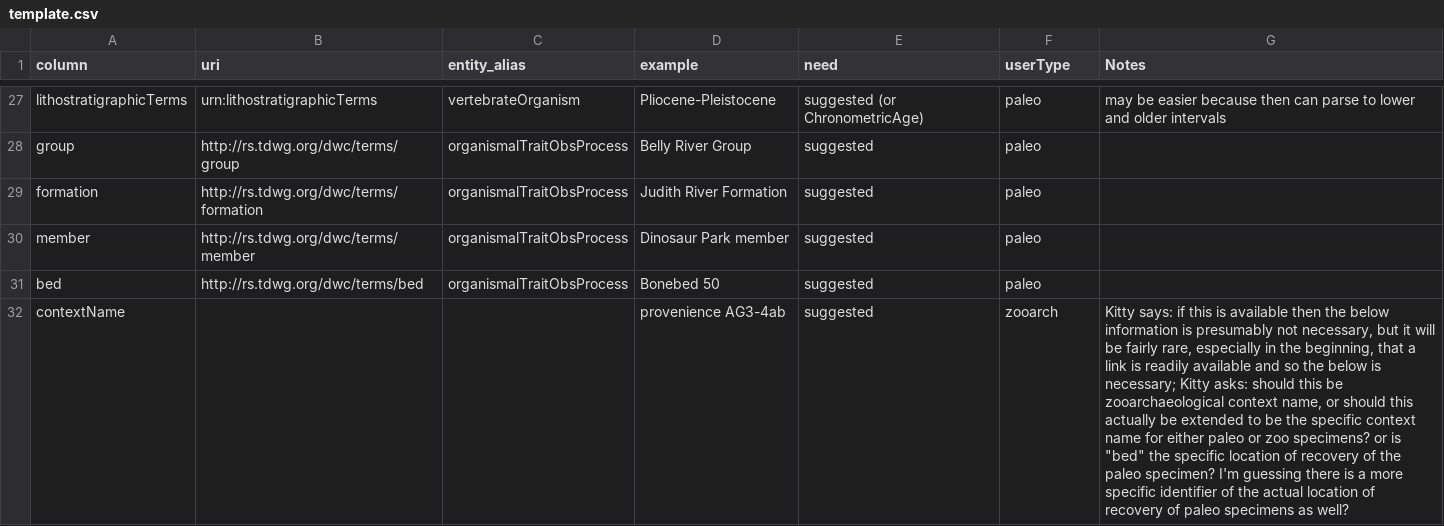
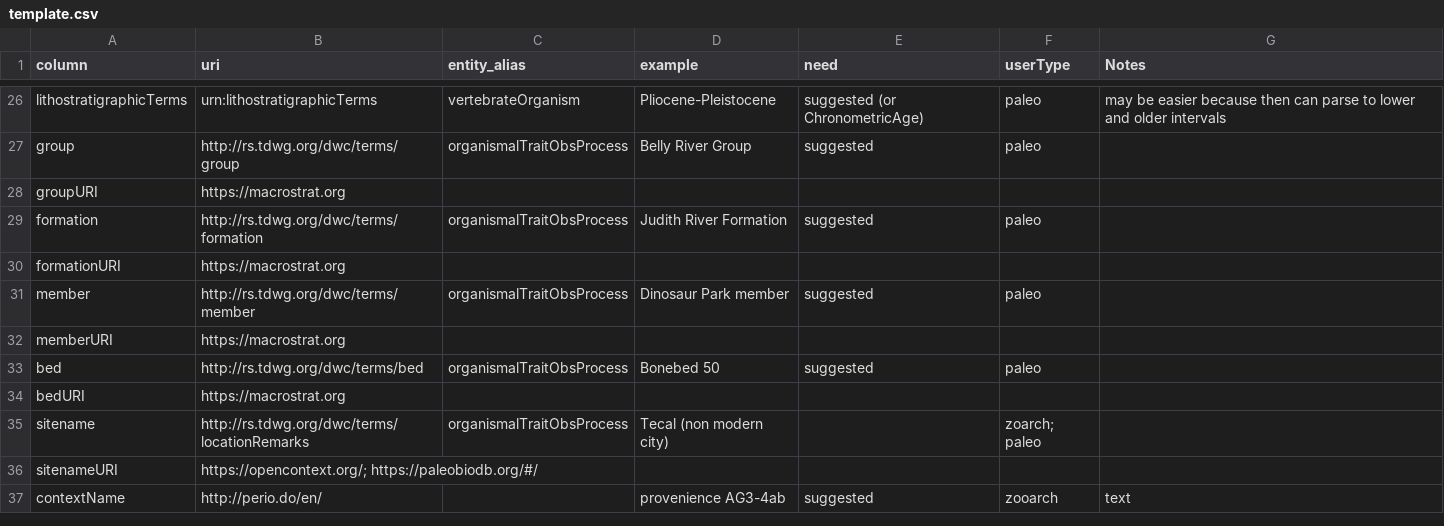
Before and after one commit to futres/template, a CSV file: template.csv, drawn as a sheet; only a part is shown, gaps mark what is left out; addresses are those after the commit; the diff covers the shown part only; the diff names each change by its address in the sheet, - before the commit and + after, or states it on an @@ line.

Commit message:
zooarch terms
added terms designed by Kitty to help clarify what is needed for zooarchaeologist and different from paleobiologists following a discussion from FuTRES meeting notes

```diff
--- a/template.csv
+++ b/template.csv
+row 28: groupURI | https://macrostrat.org
+row 30: formationURI | https://macrostrat.org
+row 32: memberURI | https://macrostrat.org
+row 34: bedURI | https://macrostrat.org
@@ row 11 moved to row 35: sitename @@
+row 36: sitenameURI | https://opencontext.org/; https://paleobiodb.org/#/
-B37 (uri): (empty)
+B37 (uri): http://perio.do/en/
-G37 (Notes): Kitty says: if this is available then the below information is presumably not necessary, but it will be fairly rare, especially in the beginning, that a link is readily available and so the below is necessary; Kitty asks: should this be zooarchaeological context name, or should this actually be extended to be the specific context name for either paleo or zoo specimens? or is "bed" the specific location of recovery of the paleo specimen? I'm guessing there is a more specific identifier of the actual location of recovery of paleo specimens as well?
+G37 (Notes): text
```
Also changed, not shown: 5 added rows and 5 edited cells elsewhere in this file.
